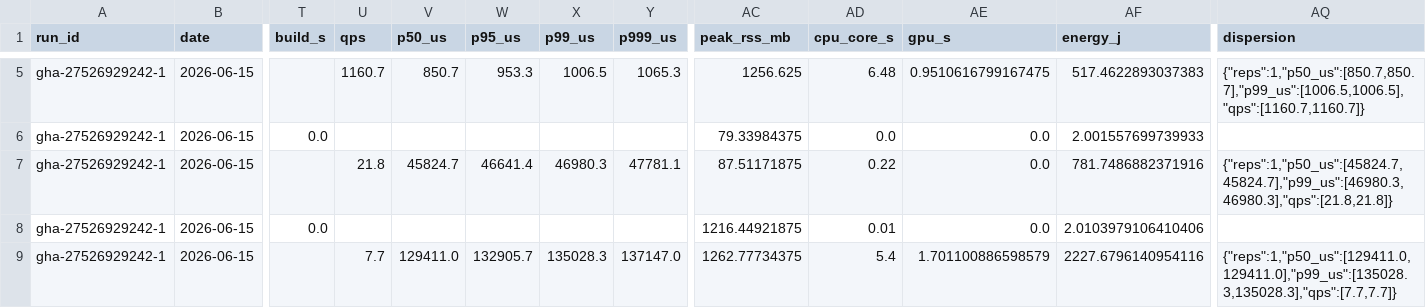
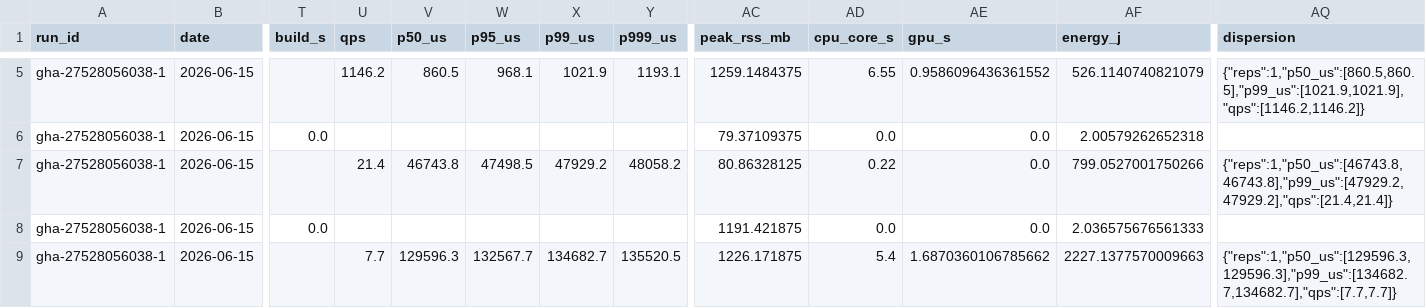
Before and after one commit to pg-cuvs/pg_cuvs, a CSV file: results/protocol/A.csv, drawn as a sheet; only a part is shown, gaps mark what is left out; the diff covers the shown part only; the diff names each change by its address in the sheet, - before the commit and + after, or states it on an @@ line.

```diff
--- a/results/protocol/A.csv
+++ b/results/protocol/A.csv
-A5:A9 (run_id): gha-27526929242-1
+A5:A9 (run_id): gha-27528056038-1
-U5 (qps): 1160.7
+U5 (qps): 1146.2
-V5 (p50_us): 850.7
+V5 (p50_us): 860.5
-W5 (p95_us): 953.3
+W5 (p95_us): 968.1
-X5 (p99_us): 1006.5
+X5 (p99_us): 1021.9
-Y5 (p999_us): 1065.3
+Y5 (p999_us): 1193.1
-AC5 (peak_rss_mb): 1256.625
+AC5 (peak_rss_mb): 1259.1484375
-AD5 (cpu_core_s): 6.48
+AD5 (cpu_core_s): 6.55
-AE5 (gpu_s): 0.9510616799167475
+AE5 (gpu_s): 0.9586096436361552
-AF5 (energy_j): 517.4622893037383
+AF5 (energy_j): 526.1140740821079
-AQ5 (dispersion): {"reps":1,"p50_us":[850.7,850.7],"p99_us":[1006.5,1006.5],"qps":[1160.7,1160.7]}
+AQ5 (dispersion): {"reps":1,"p50_us":[860.5,860.5],"p99_us":[1021.9,1021.9],"qps":[1146.2,1146.2]}
-AC6 (peak_rss_mb): 79.33984375
+AC6 (peak_rss_mb): 79.37109375
-AF6 (energy_j): 2.001557699739933
+AF6 (energy_j): 2.00579262652318
-U7 (qps): 21.8
+U7 (qps): 21.4
-V7 (p50_us): 45824.7
+V7 (p50_us): 46743.8
-W7 (p95_us): 46641.4
+W7 (p95_us): 47498.5
-X7 (p99_us): 46980.3
+X7 (p99_us): 47929.2
-Y7 (p999_us): 47781.1
+Y7 (p999_us): 48058.2
-AC7 (peak_rss_mb): 87.51171875
+AC7 (peak_rss_mb): 80.86328125
-AF7 (energy_j): 781.7486882371916
+AF7 (energy_j): 799.0527001750266
-AQ7 (dispersion): {"reps":1,"p50_us":[45824.7,45824.7],"p99_us":[46980.3,46980.3],"qps":[21.8,21.8]}
+AQ7 (dispersion): {"reps":1,"p50_us":[46743.8,46743.8],"p99_us":[47929.2,47929.2],"qps":[21.4,21.4]}
-AC8 (peak_rss_mb): 1216.44921875
+AC8 (peak_rss_mb): 1191.421875
-AD8 (cpu_core_s): 0.01
+AD8 (cpu_core_s): 0.0
-AF8 (energy_j): 2.0103979106410406
+AF8 (energy_j): 2.036575676561333
-V9 (p50_us): 129411.0
+V9 (p50_us): 129596.3
-W9 (p95_us): 132905.7
+W9 (p95_us): 132567.7
-X9 (p99_us): 135028.3
+X9 (p99_us): 134682.7
-Y9 (p999_us): 137147.0
+Y9 (p999_us): 135520.5
-AC9 (peak_rss_mb): 1262.77734375
+AC9 (peak_rss_mb): 1226.171875
-AE9 (gpu_s): 1.701100886598579
+AE9 (gpu_s): 1.6870360106785662
-AF9 (energy_j): 2227.6796140954116
+AF9 (energy_j): 2227.1377570009663
-AQ9 (dispersion): {"reps":1,"p50_us":[129411.0,129411.0],"p99_us":[135028.3,135028.3],"qps":[7.7,7.7]}
+AQ9 (dispersion): {"reps":1,"p50_us":[129596.3,129596.3],"p99_us":[134682.7,134682.7],"qps":[7.7,7.7]}
```
Also changed, not shown: 65 edited cells elsewhere in this file, 3 other files.
